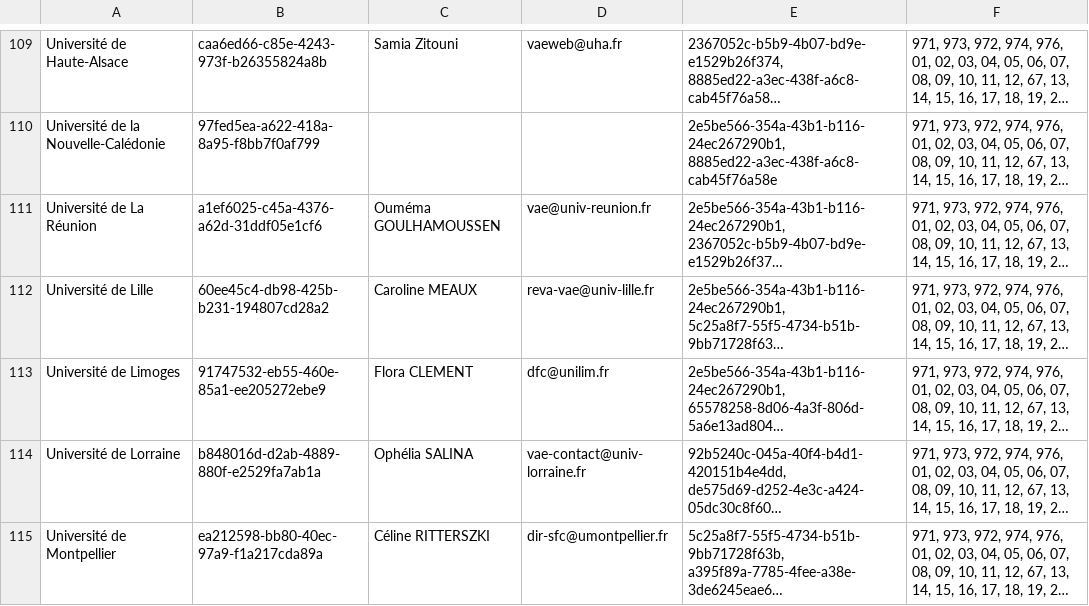
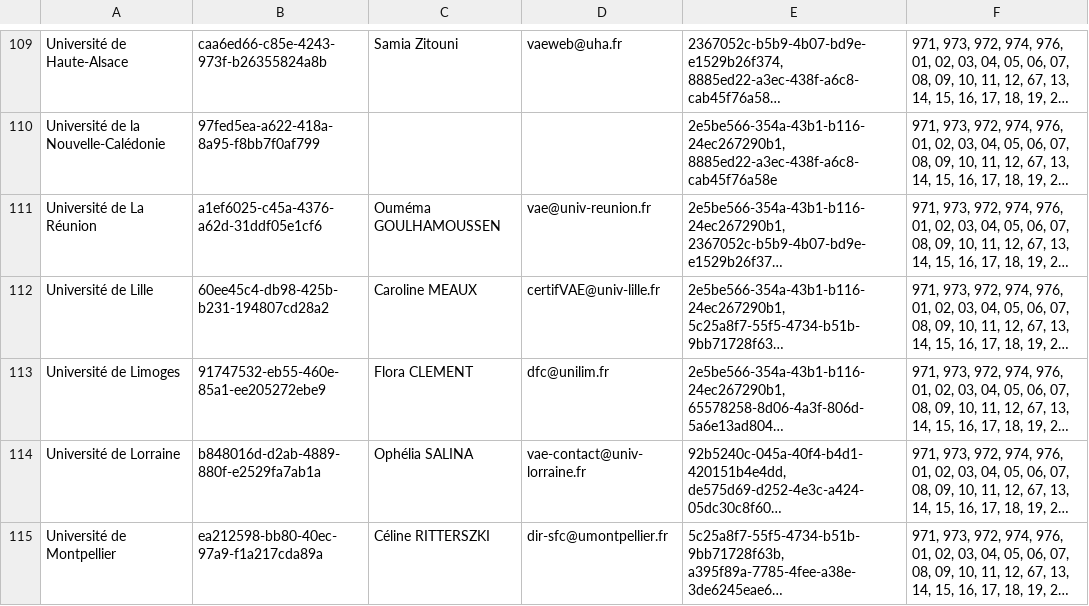
Before and after one commit to SocialGouv/reva, a CSV file: packages/reva-api/prisma/seed/referentials/certification-authorities.csv, drawn as a sheet; only a part is shown, gaps mark what is left out; long unchanged cells end in …; the diff names each change by its address in the sheet, - before the commit and + after, or states it on an @@ line.

Commit message:
chore(api): updated certification authority seed reference file

```diff
--- a/packages/reva-api/prisma/seed/referentials/certification-authorities.csv
+++ b/packages/reva-api/prisma/seed/referentials/certification-authorities.csv
-D112: reva-vae@univ-lille.fr
+D112: certifVAE@univ-lille.fr
```
